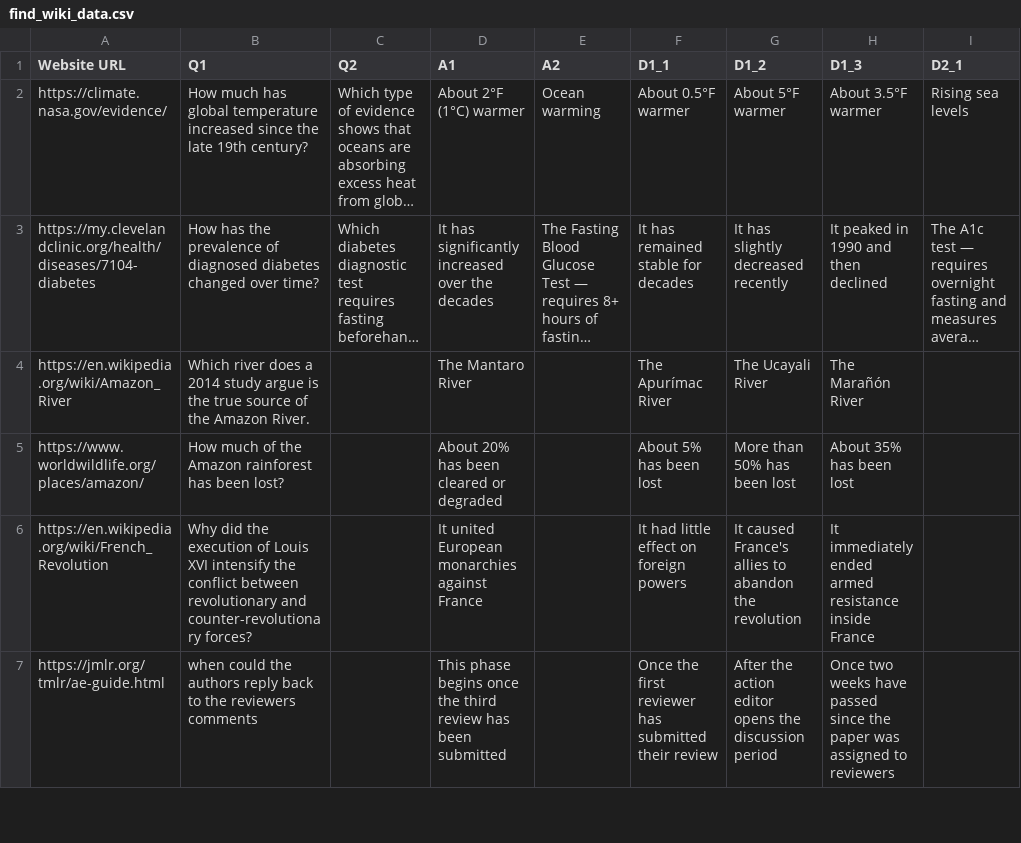
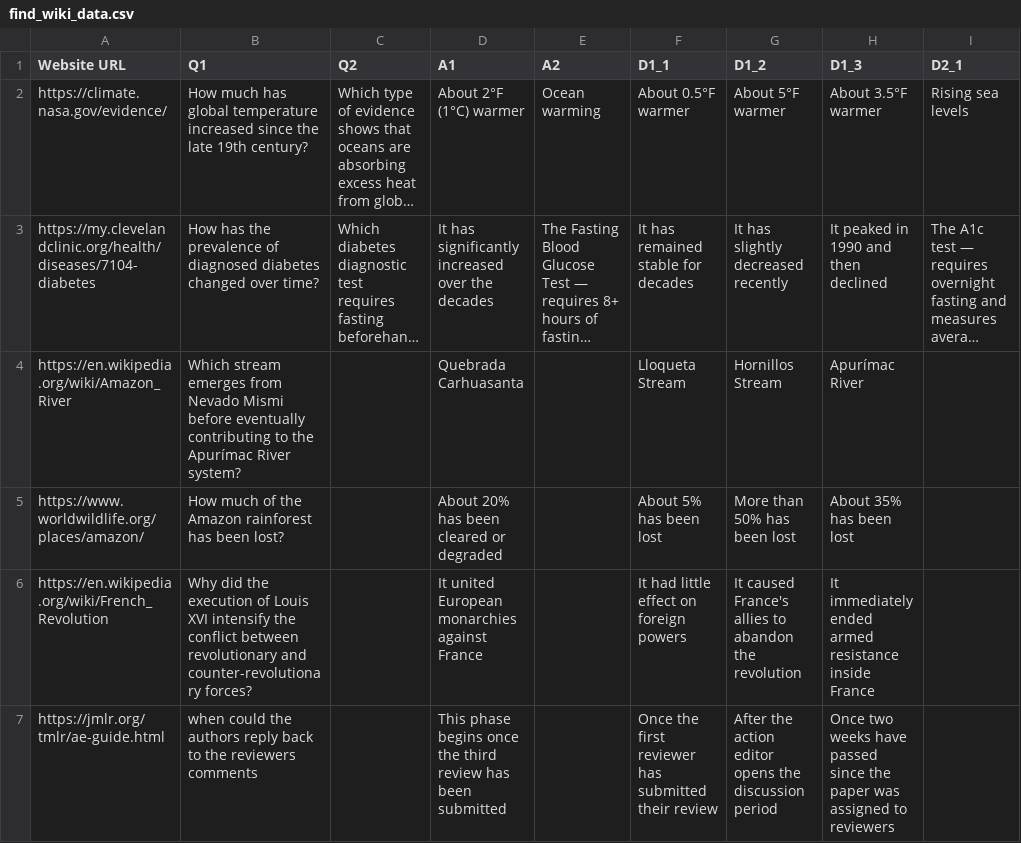
Before and after one commit to tin-xai/pageguide, a CSV file: user_study_data/find_wiki_data.csv, drawn as a sheet; only a part is shown; long unchanged cells end in …; the diff names each change by its address in the sheet, - before the commit and + after, or states it on an @@ line.

Commit message:
update find data

```diff
--- a/user_study_data/find_wiki_data.csv
+++ b/user_study_data/find_wiki_data.csv
-B4 (Q1): Which river does a 2014 study argue is the true source of the Amazon River.
+B4 (Q1): Which stream emerges from Nevado Mismi before eventually contributing to the Apurímac River system?
-D4 (A1): The Mantaro River
+D4 (A1): Quebrada Carhuasanta
-F4 (D1_1): The Apurímac River
+F4 (D1_1): Lloqueta Stream
-G4 (D1_2): The Ucayali River
+G4 (D1_2): Hornillos Stream
-H4 (D1_3): The Marañón River
+H4 (D1_3): Apurímac River
```
